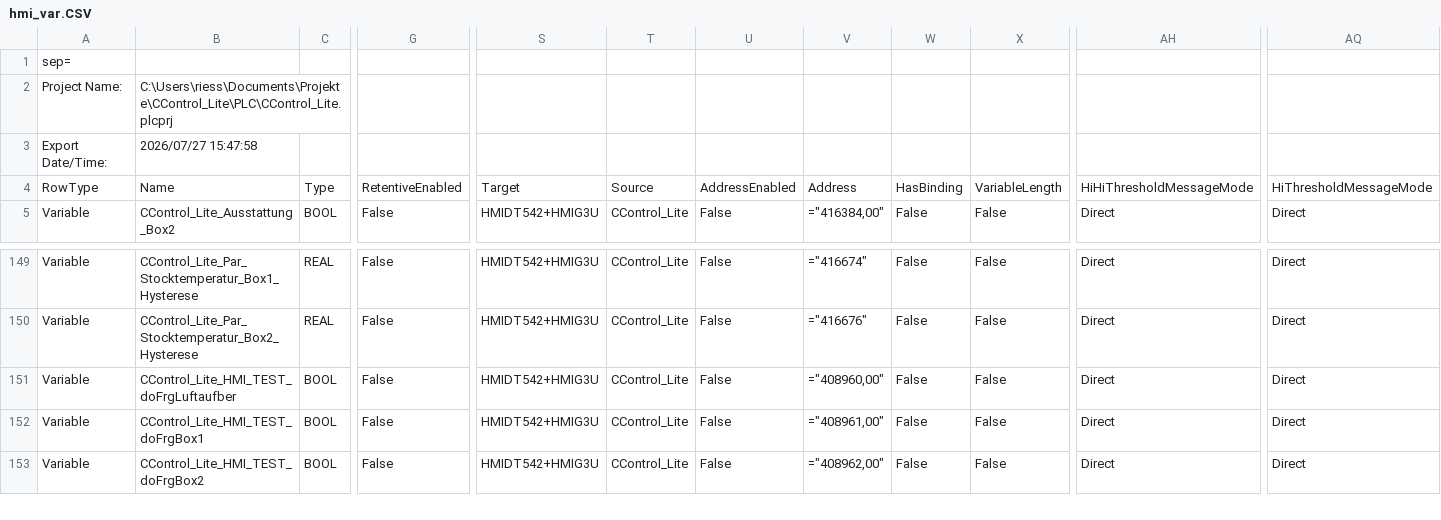
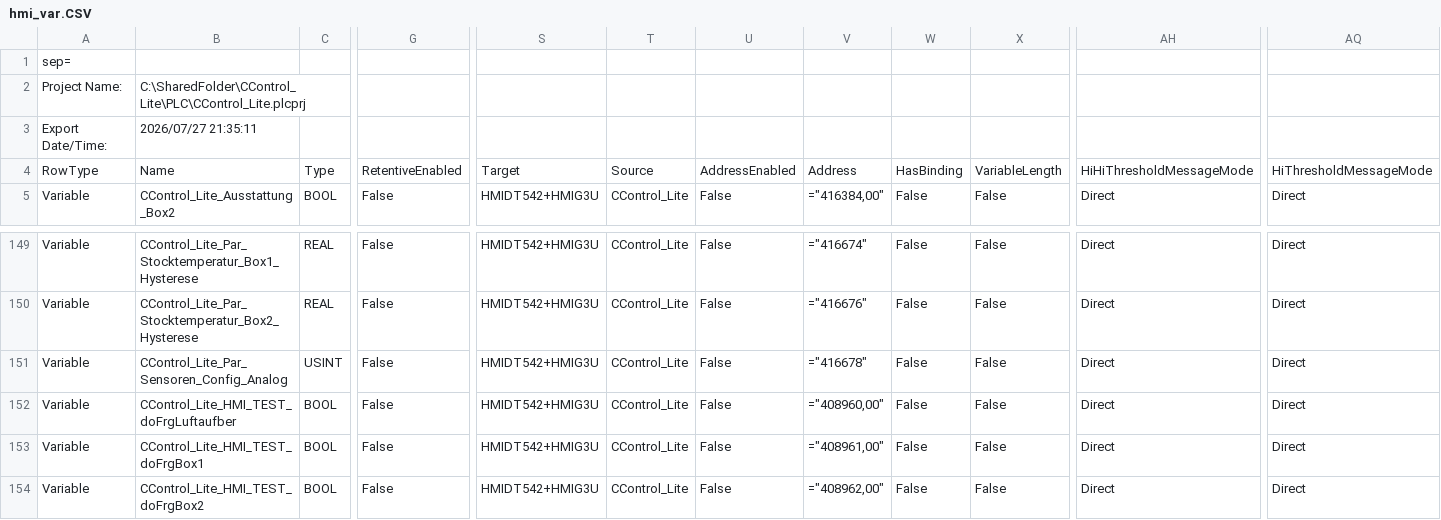
Before and after one commit to gotome/CControl_Lite, a CSV file: DOC/hmi_var.CSV, drawn as a sheet; only a part is shown, gaps mark what is left out; rows hold the shown columns only; the diff names each change by its address in the sheet, - before the commit and + after, or states it on an @@ line.

Commit message:
einfuegen ai sensor konfig

```diff
--- a/DOC/hmi_var.CSV
+++ b/DOC/hmi_var.CSV
-B2: C:\Users\riess\Documents\Projekte\CControl_Lite\PLC\CControl_Lite.plcprj
+B2: C:\SharedFolder\CControl_Lite\PLC\CControl_Lite.plcprj
-B3: 2026/07/27 15:47:58
+B3: 2026/07/27 21:35:11
+row 151: Variable | CControl_Lite_Par_Sensoren_Config_Analog | USINT | False | HMIDT542+HMIG3U | CControl_Lite | False | ="416678" | False | False | Direct | Direct
```
